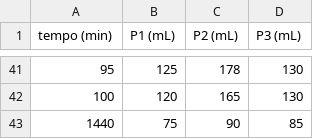
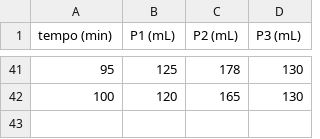
Before and after one commit to dufontana/labop, a CSV file: Dados_ExperimentaisE5.csv, drawn as a sheet; only a part is shown, gaps mark what is left out; the diff names each change by its address in the sheet, - before the commit and + after, or states it on an @@ line.

Commit message:
Update Dados_ExperimentaisE5.csv

```diff
--- a/Dados_ExperimentaisE5.csv
+++ b/Dados_ExperimentaisE5.csv
-row 43: 1440 | 75 | 90 | 85
```
